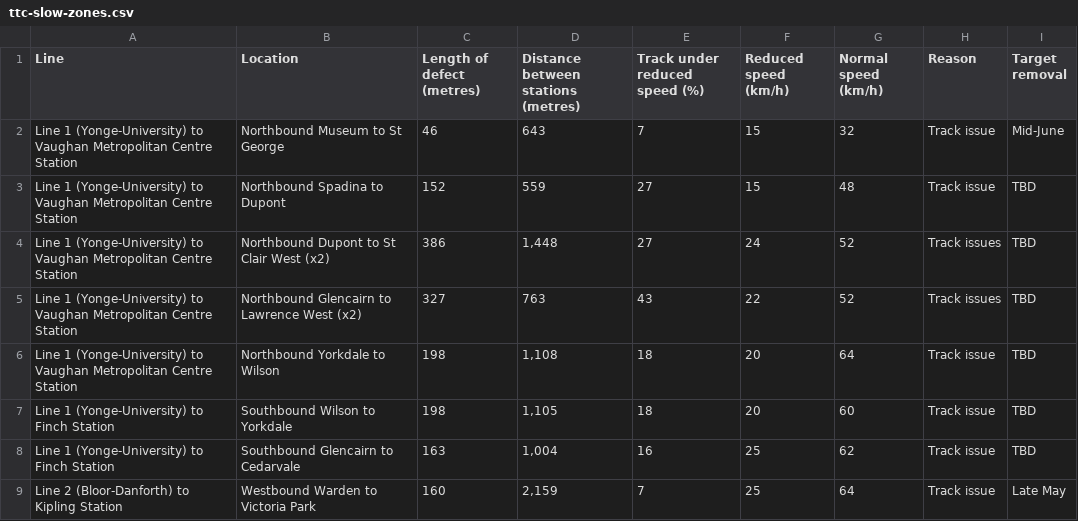
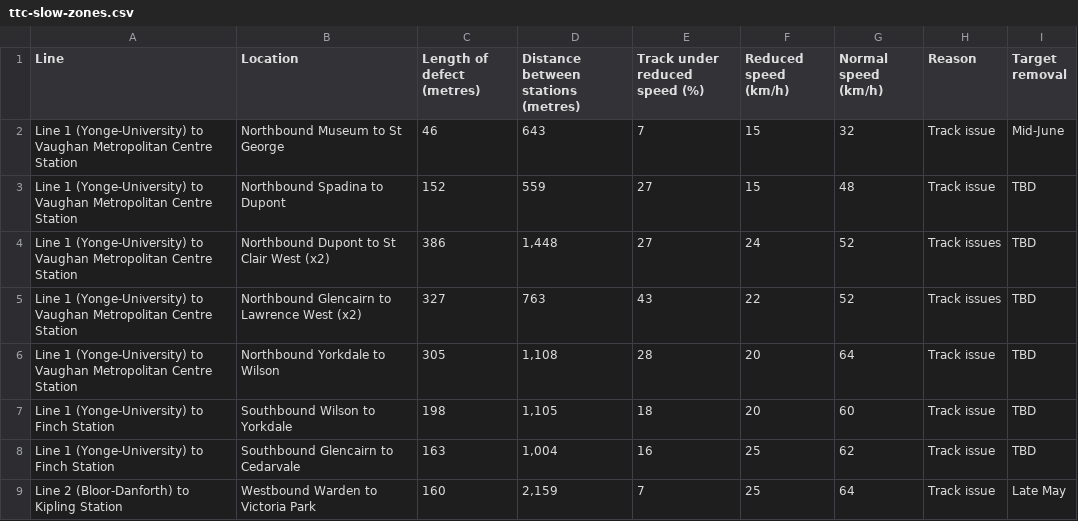
Before and after one commit to thomassth/to-bus-stations, a CSV file: data/ttc/slow-zone/ttc-slow-zones.csv, drawn as a sheet.

```diff
--- a/data/ttc/slow-zone/ttc-slow-zones.csv
+++ b/data/ttc/slow-zone/ttc-slow-zones.csv
@@ -5,3 +5,3 @@ Line 1 (Yonge-University) to Vaughan Metropolitan Centre Station,Northbound Dupo
 Line 1 (Yonge-University) to Vaughan Metropolitan Centre Station,Northbound Glencairn to Lawrence West (x2),327,763,43,22,52,Track issues,TBD
-Line 1 (Yonge-University) to Vaughan Metropolitan Centre Station,Northbound Yorkdale to Wilson,198,"1,108",18,20,64,Track issue,TBD
+Line 1 (Yonge-University) to Vaughan Metropolitan Centre Station,Northbound Yorkdale to Wilson,305,"1,108",28,20,64,Track issue,TBD
 Line 1 (Yonge-University) to Finch Station,Southbound Wilson to Yorkdale,198,"1,105",18,20,60,Track issue,TBD
```
